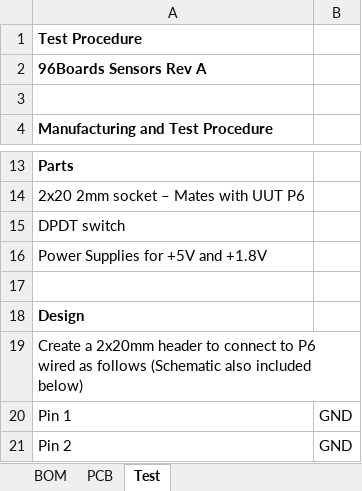
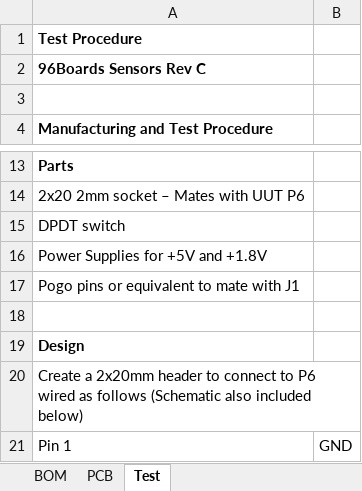
Before and after one commit to 96boards/96boards-sensors, an Excel workbook: Sensors-bom-test.xlsx, sheet Test, drawn as a sheet; only a part is shown, gaps mark what is left out; the shorter side is filled out with more unchanged rows; values as stored, in another font and other column widths than the file's, no borders; charts and pictures not drawn; the diff names each change by its address in the sheet, - before the commit and + after, or states it on an @@ line.

```diff
--- a/Sensors-bom-test.xlsx (sheet Test)
+++ b/Sensors-bom-test.xlsx (sheet Test)
-A2: 96Boards Sensors Rev A
+A2: 96Boards Sensors Rev C
+row 17: Pogo pins or equivalent to mate with J1
```
Also changed, not shown: sheet BOM, sheet PCB, charts or pictures, 7 other files.
